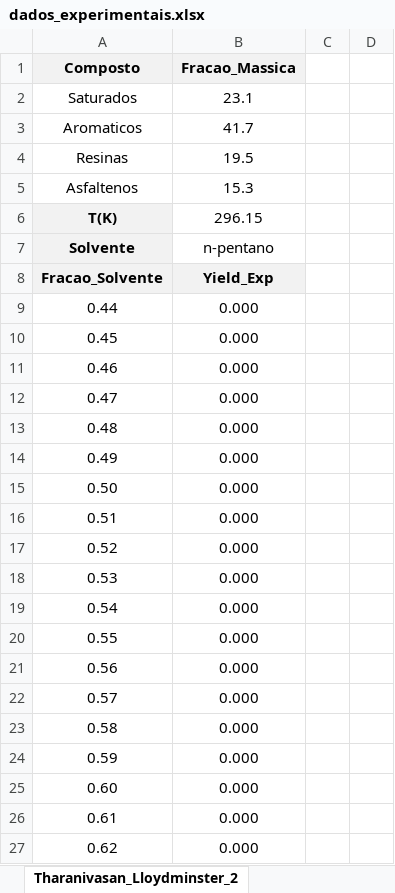
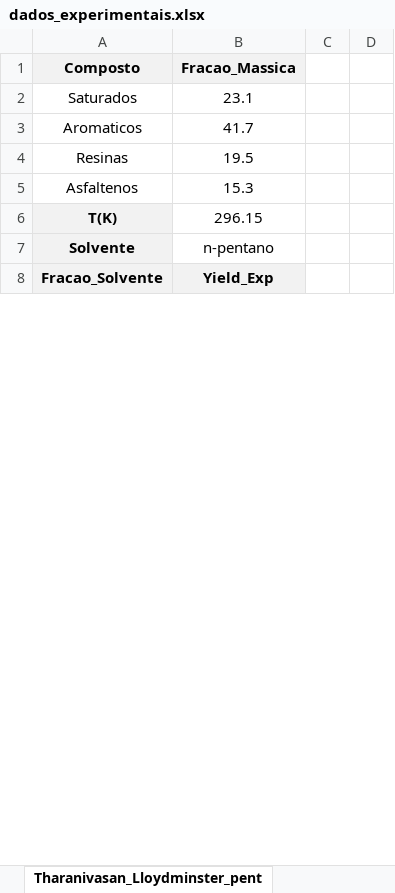
Before and after one commit to VitorJP/Projeto_Asfaltenos, an Excel workbook: Código_Pré_Modificações_Fred/dados_experimentais.xlsx, sheet Tharanivasan_Lloydminster_pent, drawn as a sheet; only a part is shown; values as stored, in another font and other column widths than the file's, no borders; charts and pictures not drawn; removed rows and columns are numbered as before the commit, all else as after; the diff covers the shown part only; the diff names each change by its address in the sheet, - before the commit and + after, or states it on an @@ line.

```diff
--- a/Código_Pré_Modificações_Fred/dados_experimentais.xlsx (sheet Tharanivasan_Lloydminster_pent)
+++ b/Código_Pré_Modificações_Fred/dados_experimentais.xlsx (sheet Tharanivasan_Lloydminster_pent)
-sheet tab: Tharanivasan_Lloydminster_2
+sheet tab: Tharanivasan_Lloydminster_pent
-row 9: 0.44 | 0.000
-row 10: 0.45 | 0.000
-row 11: 0.46 | 0.000
-row 12: 0.47 | 0.000
-row 13: 0.48 | 0.000
-row 14: 0.49 | 0.000
-row 15: 0.50 | 0.000
-row 16: 0.51 | 0.000
-row 17: 0.52 | 0.000
-row 18: 0.53 | 0.000
-row 19: 0.54 | 0.000
-row 20: 0.55 | 0.000
-row 21: 0.56 | 0.000
-row 22: 0.57 | 0.000
-row 23: 0.58 | 0.000
-row 24: 0.59 | 0.000
-row 25: 0.60 | 0.000
-row 26: 0.61 | 0.000
-row 27: 0.62 | 0.000
```
Also changed, not shown: 11 added rows and 33 removed rows elsewhere in this sheet, sheet Tharanivasan_Lloydminster_hept, other sheet tabs, charts or pictures, 8 other files.
